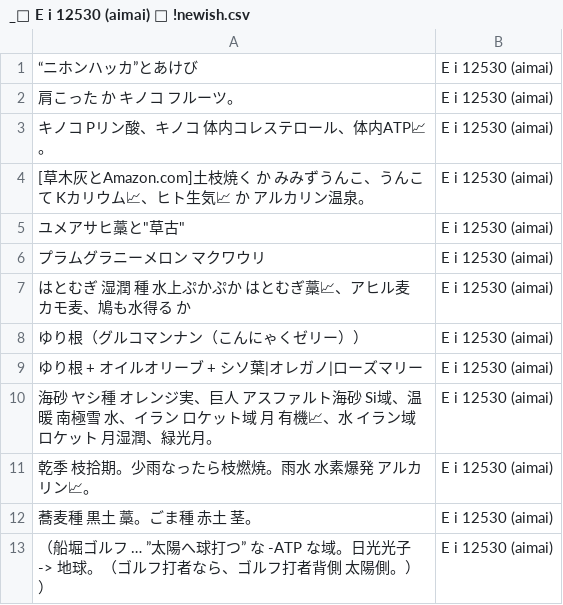
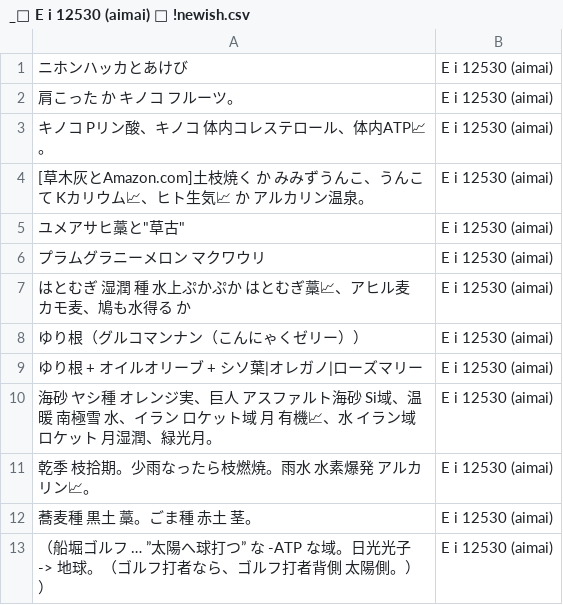
Before and after one commit to FruityheartGarden/E_I____, a CSV file: E i 12530 (aimai)/_📙 E i 12530 (aimai) 🧩 !newish.csv, drawn as a sheet.

Commit message:
Fix encoding issues in CSV file

```diff
--- a/E i 12530 (aimai)/_📙 E i 12530 (aimai) 🧩 !newish.csv
+++ b/E i 12530 (aimai)/_📙 E i 12530 (aimai) 🧩 !newish.csv
@@ -1,2 +1,2 @@
-“ニホンハッカ”とあけび, E i 12530 (aimai)
+"ニホンハッカ"とあけび, E i 12530 (aimai)
 肩こった　か　キノコ　フルーツ。, E i 12530 (aimai)
```
